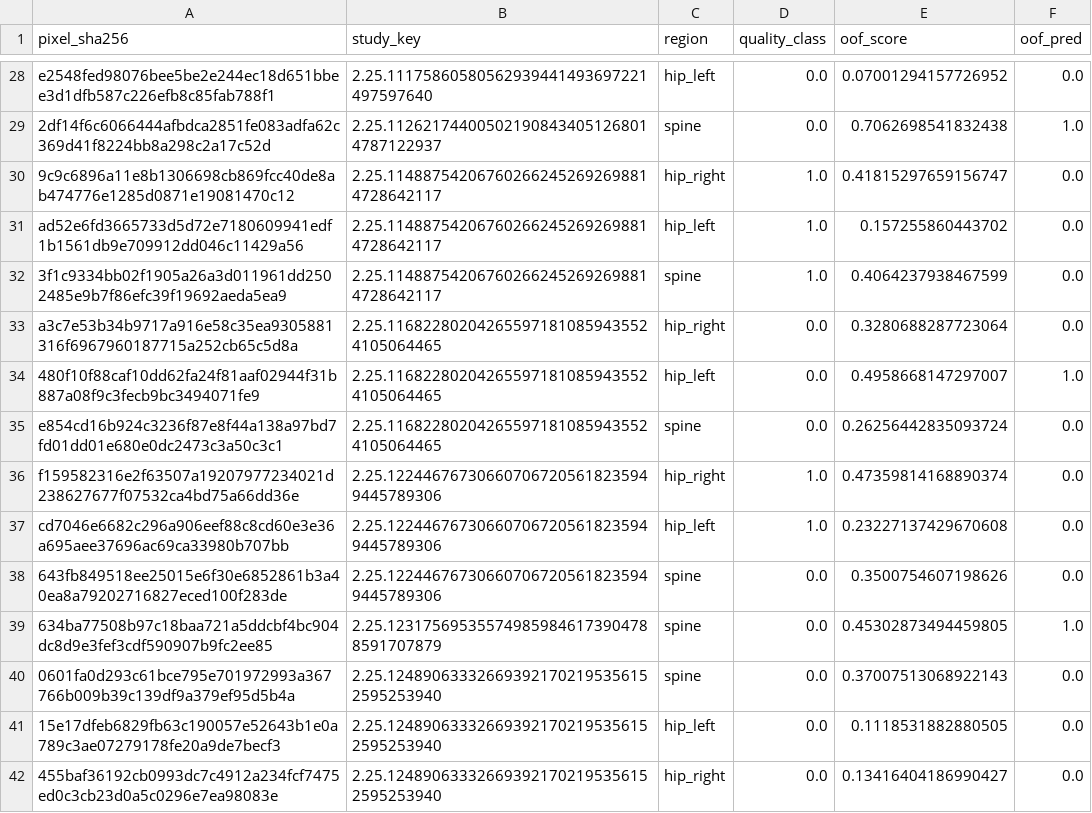
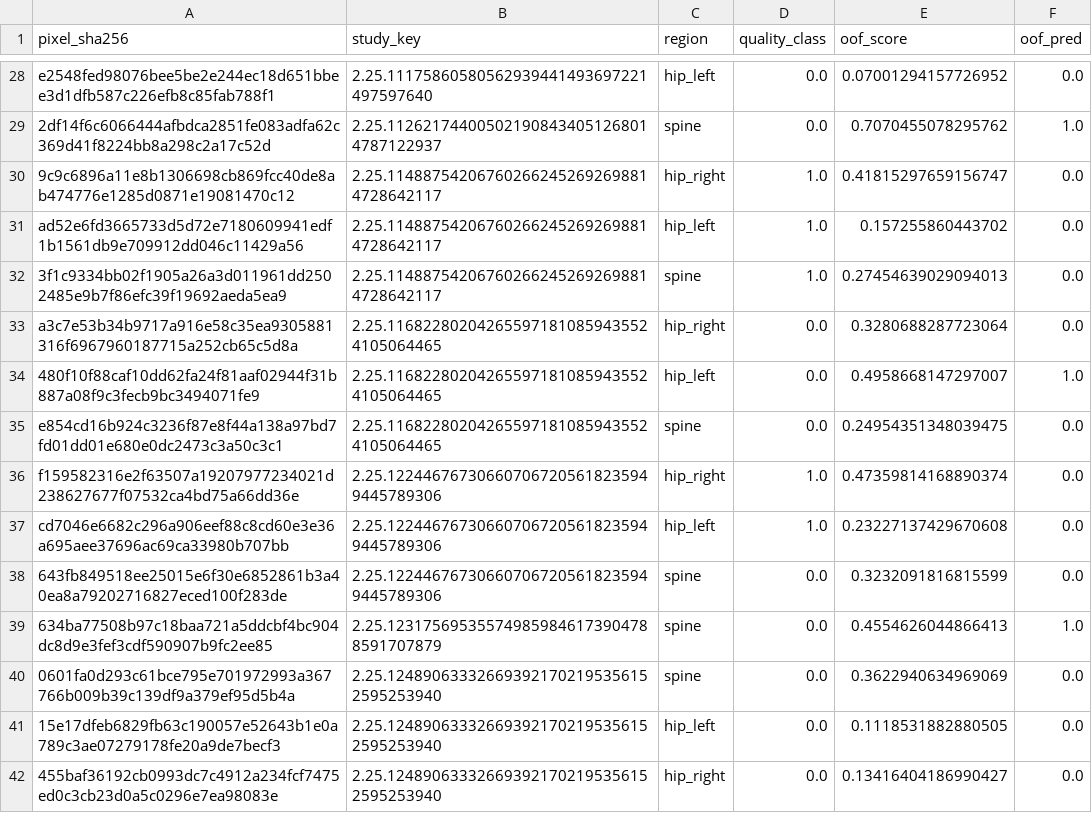
Before and after one commit to Msakhibullin24/Tochka-Yasnosti-Analiz-studies-of-human-bone-density-quality, a CSV file: competition/reports/oof_predictions.csv, drawn as a sheet; only a part is shown, gaps mark what is left out; the diff covers the shown part only; the diff names each change by its address in the sheet, - before the commit and + after, or states it on an @@ line.

```diff
--- a/competition/reports/oof_predictions.csv
+++ b/competition/reports/oof_predictions.csv
-E29 (oof_score): 0.7062698541832438
+E29 (oof_score): 0.7070455078295762
-E32 (oof_score): 0.4064237938467599
+E32 (oof_score): 0.27454639029094013
-E35 (oof_score): 0.26256442835093724
+E35 (oof_score): 0.24954351348039475
-E38 (oof_score): 0.3500754607198626
+E38 (oof_score): 0.3232091816815599
-E39 (oof_score): 0.45302873494459805
+E39 (oof_score): 0.4554626044866413
-E40 (oof_score): 0.37007513068922143
+E40 (oof_score): 0.3622940634969069
```
Also changed, not shown: 101 edited cells elsewhere in this file, 14 other files.
